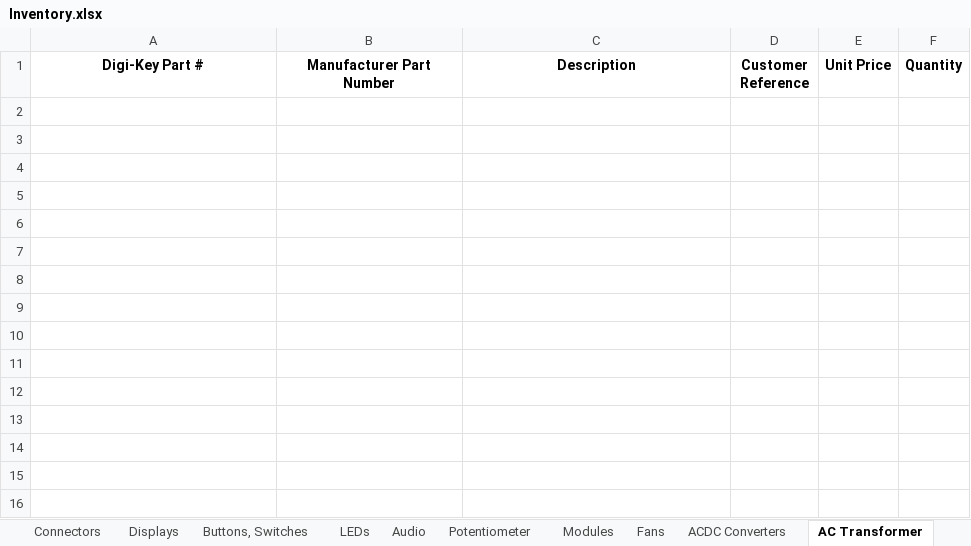
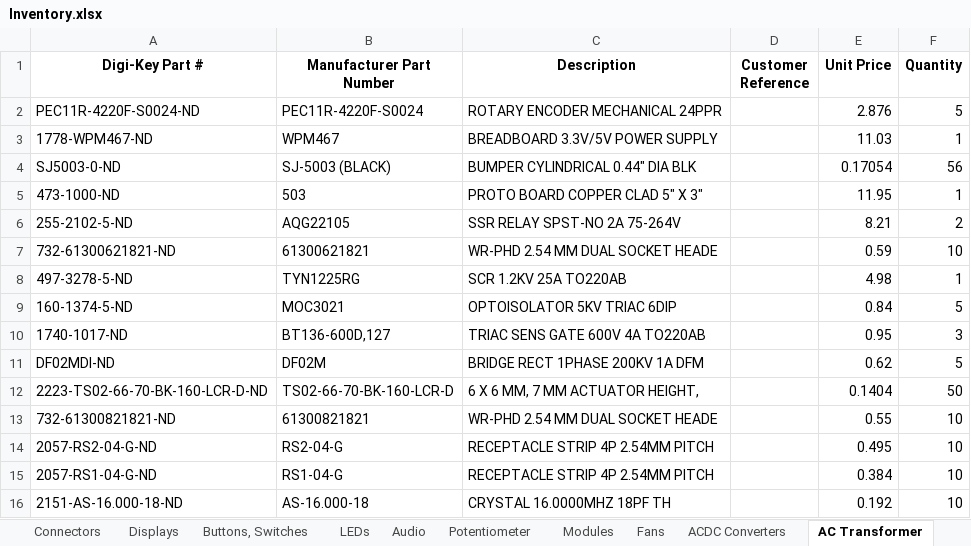
Before and after one commit to Thomas1B/Electronics-Inventory-Program, an Excel workbook: Saved_Lists/Inventory.xlsx, sheet AC Transformer, drawn as a sheet; values as stored, in another font and other column widths than the file's, no borders; the diff names each change by its address in the sheet, - before the commit and + after, or states it on an @@ line.

```diff
--- a/Saved_Lists/Inventory.xlsx (sheet AC Transformer)
+++ b/Saved_Lists/Inventory.xlsx (sheet AC Transformer)
+row 2: PEC11R-4220F-S0024-ND | PEC11R-4220F-S0024 | ROTARY ENCODER MECHANICAL 24PPR |  | 2.876 | 5
+row 3: 1778-WPM467-ND | WPM467 | BREADBOARD 3.3V/5V POWER SUPPLY |  | 11.03 | 1
+row 4: SJ5003-0-ND | SJ-5003 (BLACK) | BUMPER CYLINDRICAL 0.44" DIA BLK |  | 0.17054 | 56
+row 5: 473-1000-ND | 503 | PROTO BOARD COPPER CLAD 5" X 3" |  | 11.95 | 1
+row 6: 255-2102-5-ND | AQG22105 | SSR RELAY SPST-NO 2A 75-264V |  | 8.21 | 2
+row 7: 732-61300621821-ND | 61300621821 | WR-PHD 2.54 MM DUAL SOCKET HEADE |  | 0.59 | 10
+row 8: 497-3278-5-ND | TYN1225RG | SCR 1.2KV 25A TO220AB |  | 4.98 | 1
+row 9: 160-1374-5-ND | MOC3021 | OPTOISOLATOR 5KV TRIAC 6DIP |  | 0.84 | 5
+row 10: 1740-1017-ND | BT136-600D,127 | TRIAC SENS GATE 600V 4A TO220AB |  | 0.95 | 3
+row 11: DF02MDI-ND | DF02M | BRIDGE RECT 1PHASE 200KV 1A DFM |  | 0.62 | 5
+row 12: 2223-TS02-66-70-BK-160-LCR-D-ND | TS02-66-70-BK-160-LCR-D | 6 X 6 MM, 7 MM ACTUATOR HEIGHT, |  | 0.1404 | 50
+row 13: 732-61300821821-ND | 61300821821 | WR-PHD 2.54 MM DUAL SOCKET HEADE |  | 0.55 | 10
+row 14: 2057-RS2-04-G-ND | RS2-04-G | RECEPTACLE STRIP 4P 2.54MM PITCH |  | 0.495 | 10
+row 15: 2057-RS1-04-G-ND | RS1-04-G | RECEPTACLE STRIP 4P 2.54MM PITCH |  | 0.384 | 10
+row 16: 2151-AS-16.000-18-ND | AS-16.000-18 | CRYSTAL 16.0000MHZ 18PF TH |  | 0.192 | 10
```
Also changed, not shown: sheet ICs, sheet Capacitors, sheet Diodes, sheet Displays, sheet Transistors, sheet LEDs, 1 more sheet, other sheet tabs, 4 other files.
